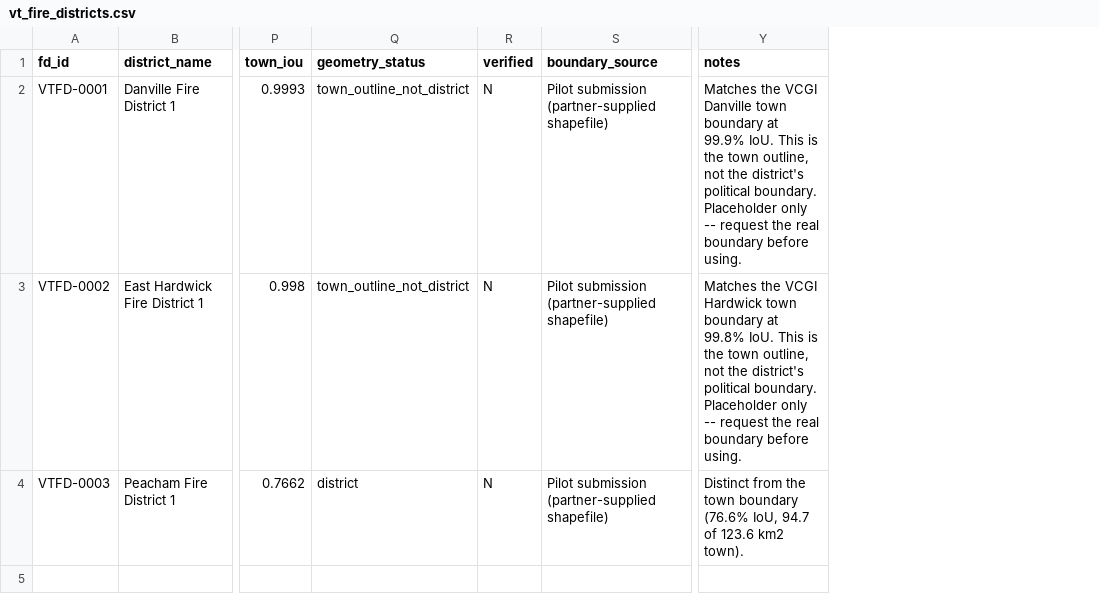
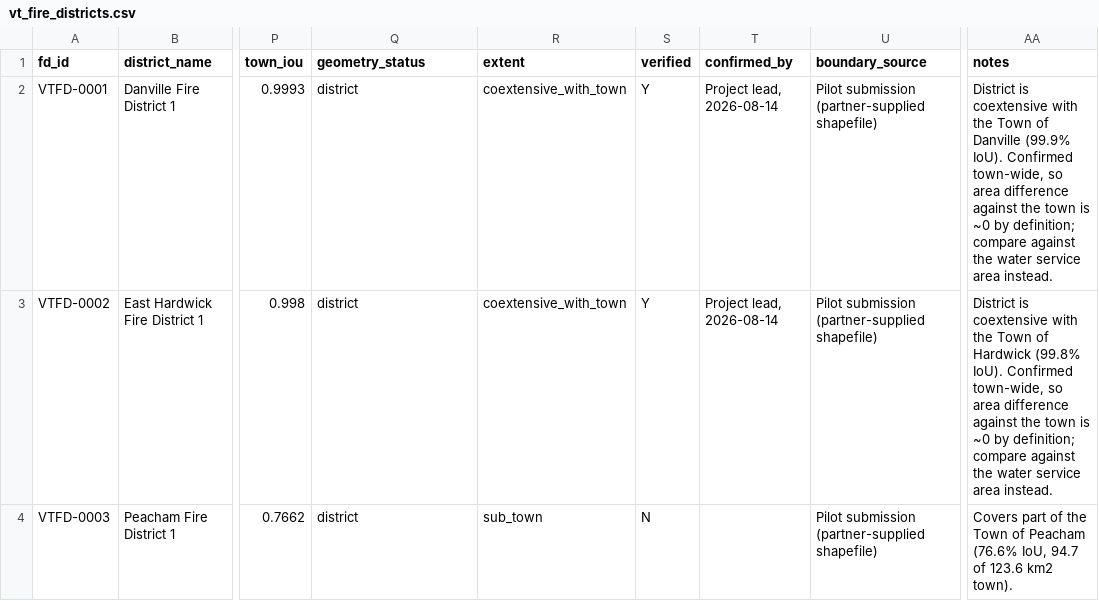
Before and after one commit to VERSO-UVM/Drinking_Water_Service_Areas, a CSV file: data/vt_fire_districts.csv, drawn as a sheet; only a part is shown, gaps mark what is left out; addresses are those after the commit; the diff names each change by its address in the sheet, - before the commit and + after, or states it on an @@ line.

Commit message:
Update missing districts

```diff
--- a/data/vt_fire_districts.csv
+++ b/data/vt_fire_districts.csv
+column R (extent), rows 2-4: coextensive_with_town | coextensive_with_town | sub_town
+column T (confirmed_by), rows 2-3: Project lead, 2026-08-14 | Project lead, 2026-08-14
-Q2:Q3 (geometry_status): town_outline_not_district
+Q2:Q3 (geometry_status): district
-S2:S3 (verified): N
+S2:S3 (verified): Y
-AA2 (notes): Matches the VCGI Danville town boundary at 99.9% IoU. This is the town outline, not the district's political boundary. Placeholder only -- request the real boundary before using.
+AA2 (notes): District is coextensive with the Town of Danville (99.9% IoU). Confirmed town-wide, so area difference against the town is ~0 by definition; compare against the water service area instead.
-AA3 (notes): Matches the VCGI Hardwick town boundary at 99.8% IoU. This is the town outline, not the district's political boundary. Placeholder only -- request the real boundary before using.
+AA3 (notes): District is coextensive with the Town of Hardwick (99.8% IoU). Confirmed town-wide, so area difference against the town is ~0 by definition; compare against the water service area instead.
-AA4 (notes): Distinct from the town boundary (76.6% IoU,…
+AA4 (notes): Covers part of the Town of Peacham (76.6% IoU,…
```
Also changed, not shown: 9 other files.
